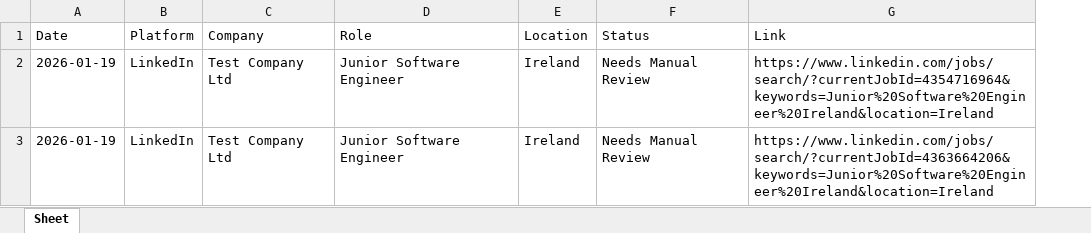
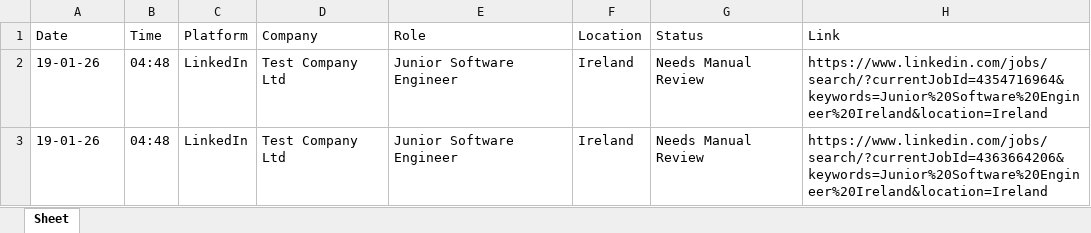
Before and after one commit to Rahul9315/Job_Hunting_AI_Bot, an Excel workbook: project-atlas/data/applied.xlsx, sheet Sheet, drawn as a sheet; values as stored, in another font and other column widths than the file's, no borders; the diff names each change by its address in the sheet, - before the commit and + after, or states it on an @@ line.

Commit message:
made changes in applied.xlsx file

```diff
--- a/project-atlas/data/applied.xlsx (sheet Sheet)
+++ b/project-atlas/data/applied.xlsx (sheet Sheet)
+column B (Time), rows 2-3: 04:48 | 04:48
-A2:A3 (Date): 2026-01-19
+A2:A3 (Date): 19-01-26
```
Also changed, not shown: 1 other file.
